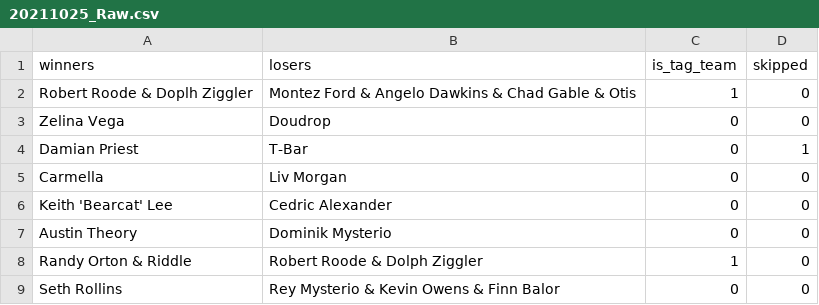
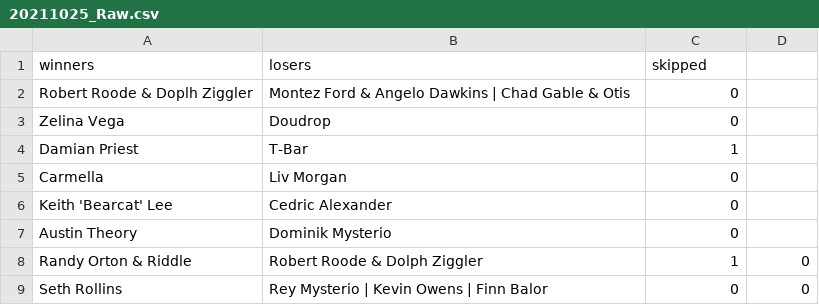
Before and after one commit to muzavan/wwe-ranking, a CSV file: 2021/20211025_Raw.csv, drawn as a sheet.

```diff
--- a/2021/20211025_Raw.csv
+++ b/2021/20211025_Raw.csv
@@ -1,9 +1,9 @@
-winners, losers, is_tag_team, skipped
-"Robert Roode & Doplh Ziggler", "Montez Ford & Angelo Dawkins & Chad Gable & Otis", 1, 0
-"Zelina Vega", "Doudrop", 0, 0
-"Damian Priest", "T-Bar", 0, 1
-"Carmella", "Liv Morgan", 0, 0
-"Keith 'Bearcat' Lee", "Cedric Alexander", 0, 0
-"Austin Theory", "Dominik Mysterio", 0, 0
+winners, losers, skipped
+"Robert Roode & Doplh Ziggler", "Montez Ford & Angelo Dawkins | Chad Gable & Otis", 0
+"Zelina Vega", "Doudrop", 0
+"Damian Priest", "T-Bar", 1
+"Carmella", "Liv Morgan", 0
+"Keith 'Bearcat' Lee", "Cedric Alexander", 0
+"Austin Theory", "Dominik Mysterio", 0
 "Randy Orton & Riddle", "Robert Roode & Dolph Ziggler", 1, 0
-"Seth Rollins", "Rey Mysterio & Kevin Owens & Finn Balor", 0, 0
+"Seth Rollins", "Rey Mysterio | Kevin Owens | Finn Balor", 0, 0
```
Also changed, not shown: 2 other files.
